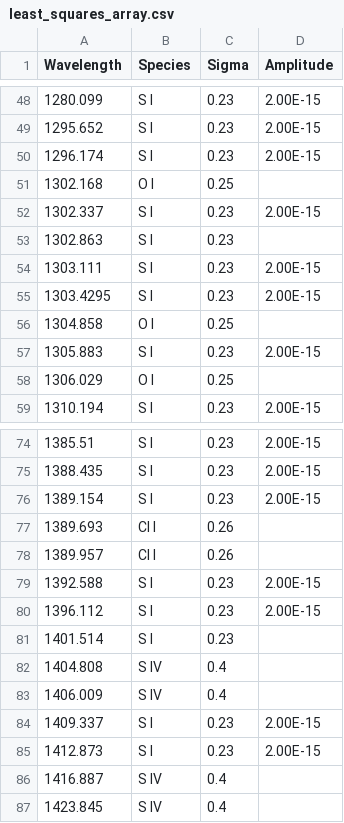
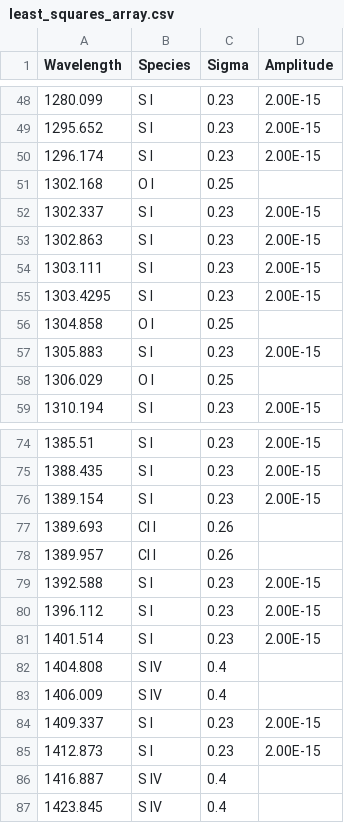
Before and after one commit to 18ganesha/io_brightness, a CSV file: data/least_squares_array.csv, drawn as a sheet; only a part is shown, gaps mark what is left out.

Commit message:
Array x returns A, mu, sig for all S I lines in function

```diff
--- a/data/least_squares_array.csv
+++ b/data/least_squares_array.csv
@@ -52,3 +52,3 @@
 1302.337,S I,0.23,2.00E-15
-1302.863,S I,0.23,
+1302.863,S I,0.23,2.00E-15
 1303.111,S I,0.23,2.00E-15
@@ -80,3 +80,3 @@
 1396.112,S I,0.23,2.00E-15
-1401.514,S I,0.23,
+1401.514,S I,0.23,2.00E-15
 1404.808,S IV,0.4,
```
Also changed, not shown: 1 other file.
